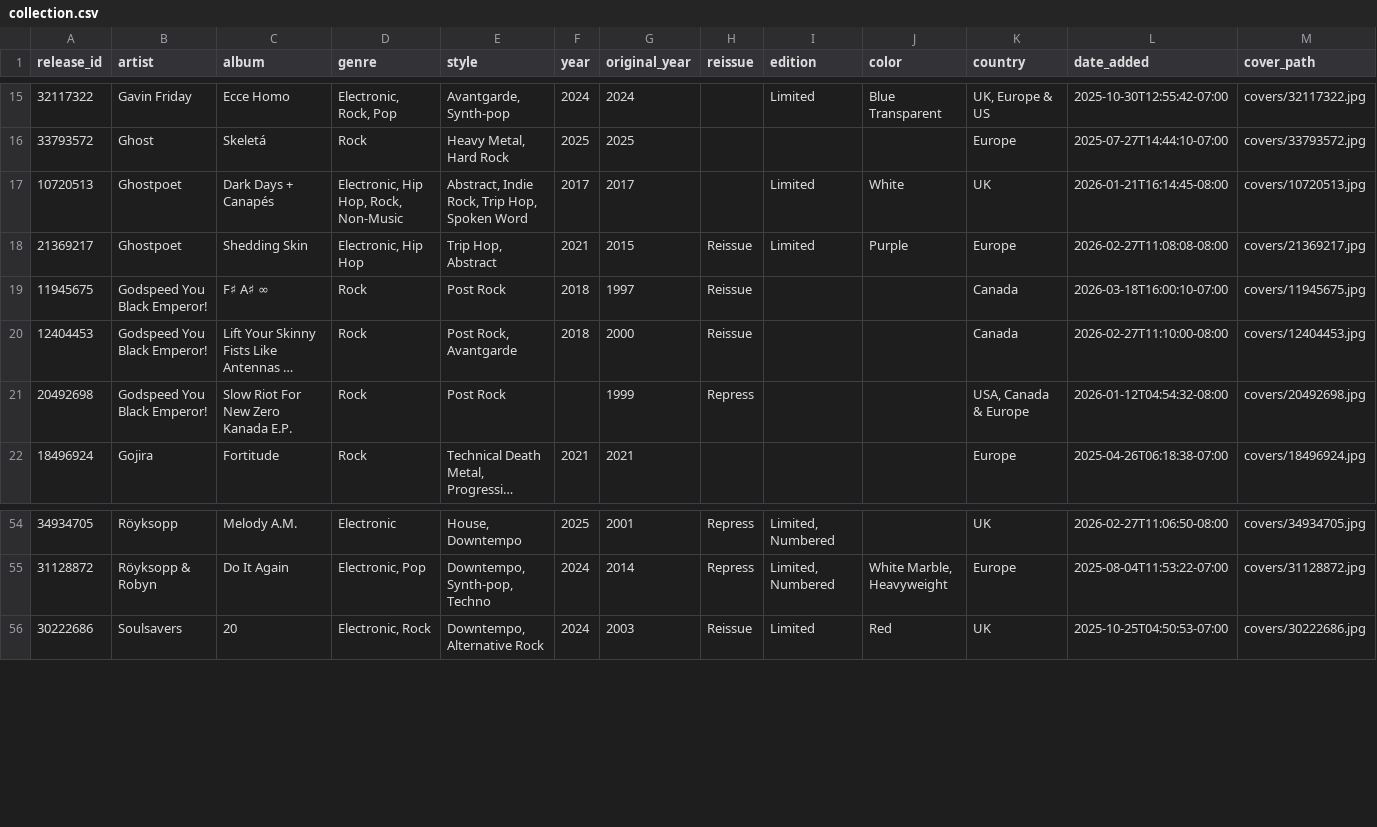
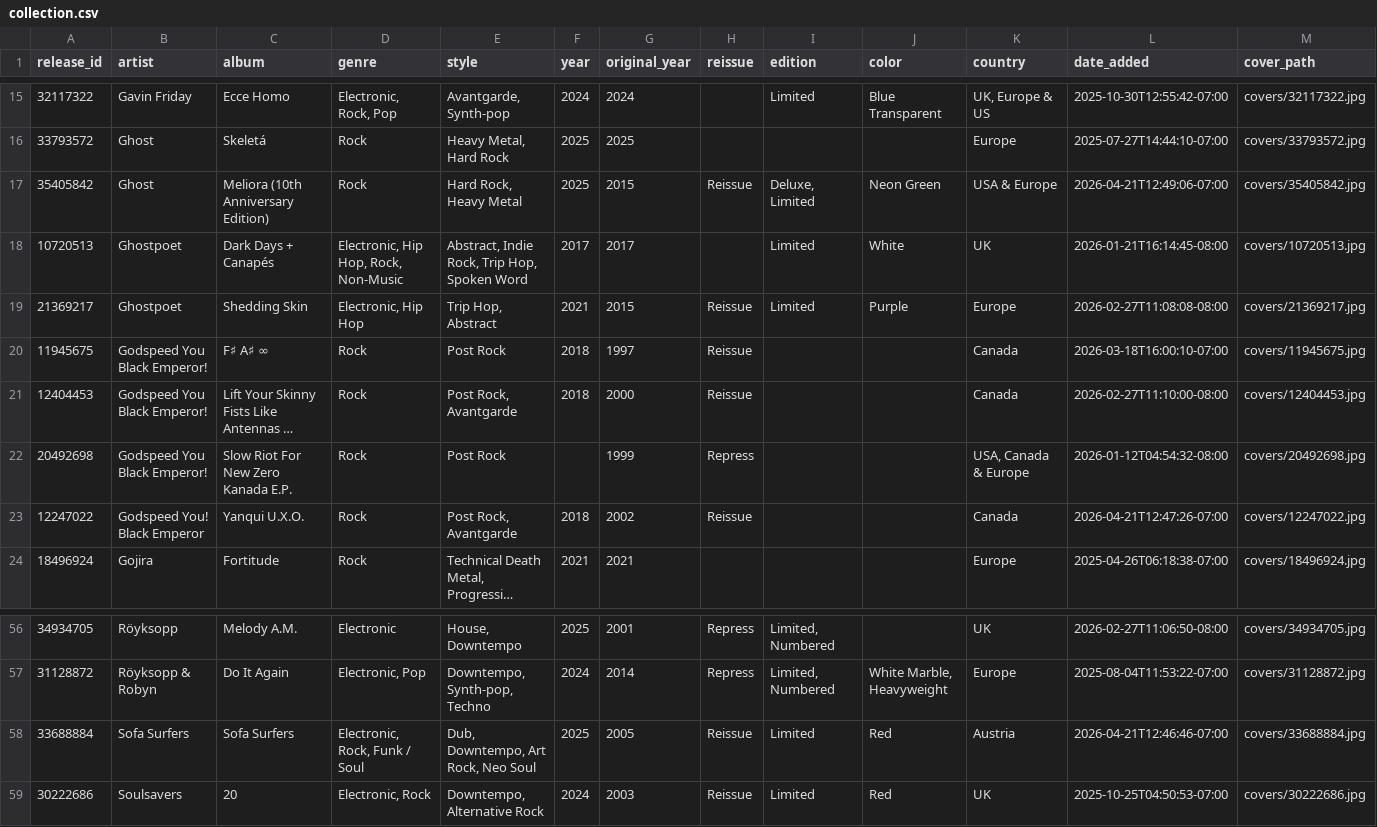
Before and after one commit to optmstic/vinyldb, a CSV file: collection.csv, drawn as a sheet; only a part is shown, gaps mark what is left out; long unchanged cells end in …; rows hold the shown columns only; the diff names each change by its address in the sheet, - before the commit and + after, or states it on an @@ line.

Commit message:
auto: refresh collection 2026-04-21

```diff
--- a/collection.csv
+++ b/collection.csv
+row 17: 35405842 | Ghost | Meliora (10th Anniversary Edition) | Rock | Hard Rock, Heavy Metal | 2025 | 2015 | Reissue | Deluxe, Limited | Neon Green | USA & Europe | 2026-04-21T12:49:06-07:00 | covers/35405842.jpg
+row 23: 12247022 | Godspeed You! Black Emperor | Yanqui U.X.O. | Rock | Post Rock, Avantgarde | 2018 | 2002 | Reissue |  |  | Canada | 2026-04-21T12:47:26-07:00 | covers/12247022.jpg
+row 58: 33688884 | Sofa Surfers | Sofa Surfers | Electronic, Rock, Funk / Soul | Dub, Downtempo, Art Rock, Neo Soul | 2025 | 2005 | Reissue | Limited | Red | Austria | 2026-04-21T12:46:46-07:00 | covers/33688884.jpg
```
Also changed, not shown: 9 other files.
